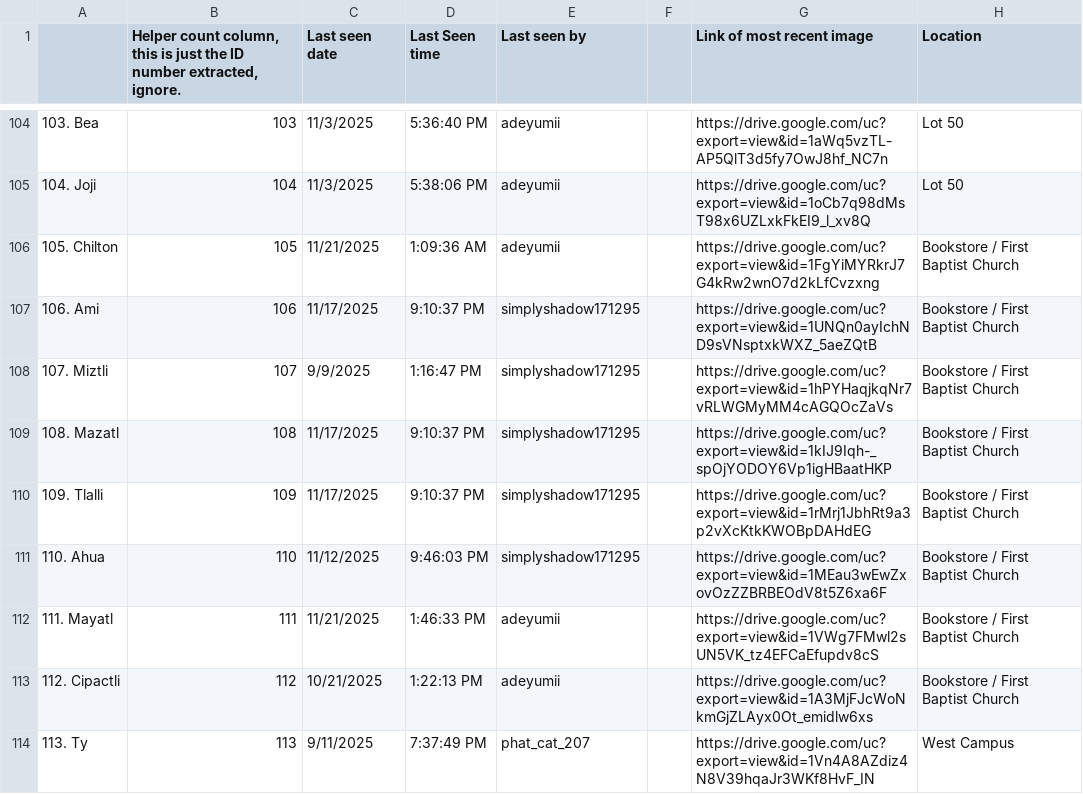
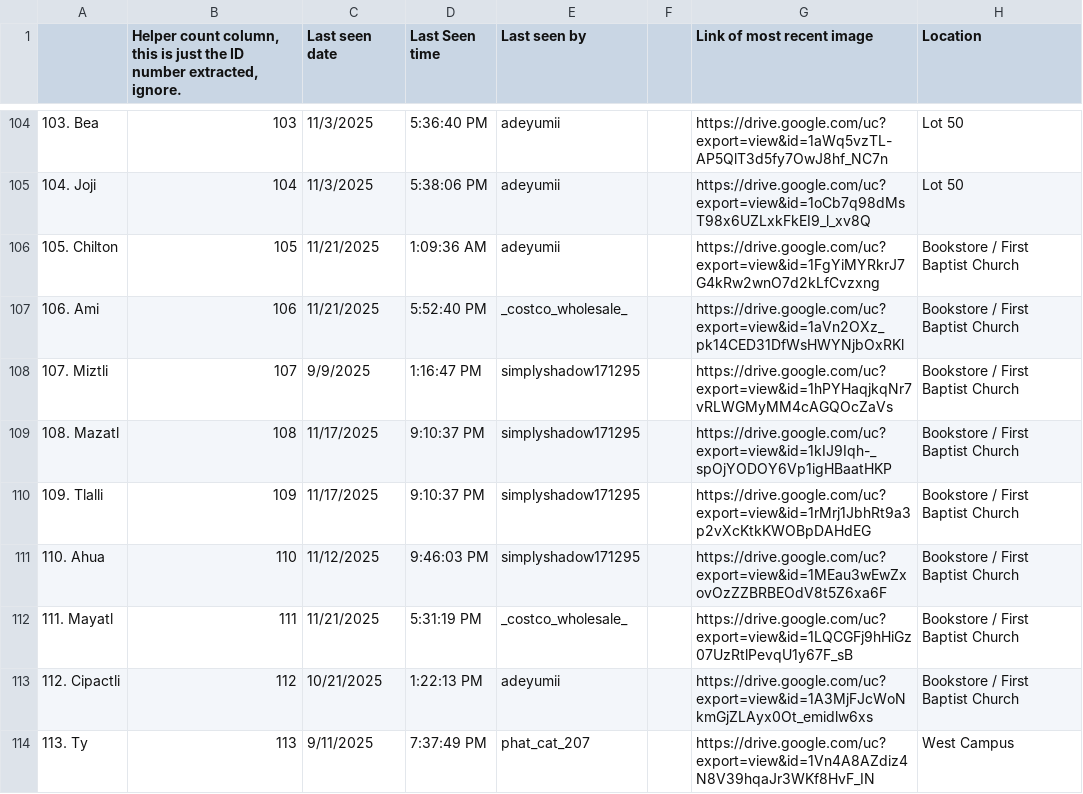
Before and after one commit to Austin-J-B/PyTomCat, a CSV file: Catabase - CatDatabase.csv, drawn as a sheet; only a part is shown, gaps mark what is left out; the diff covers the shown part only; the diff names each change by its address in the sheet, - before the commit and + after, or states it on an @@ line.

```diff
--- a/Catabase - CatDatabase.csv
+++ b/Catabase - CatDatabase.csv
-C107 (Last seen date): 11/17/2025
+C107 (Last seen date): 11/21/2025
-D107 (Last Seen time): 9:10:37 PM
+D107 (Last Seen time): 5:52:40 PM
-E107 (Last seen by): simplyshadow171295
+E107 (Last seen by): _costco_wholesale_
-G107 (Link of most recent image): https://drive.google.com/uc?export=view&id=1UNQn0ayIchND9sVNsptxkWXZ_5aeZQtB
+G107 (Link of most recent image): https://drive.google.com/uc?export=view&id=1aVn2OXz_pk14CED31DfWsHWYNjbOxRKl
-D112 (Last Seen time): 1:46:33 PM
+D112 (Last Seen time): 5:31:19 PM
-E112 (Last seen by): adeyumii
+E112 (Last seen by): _costco_wholesale_
-G112 (Link of most recent image): https://drive.google.com/uc?export=view&id=1VWg7FMwl2sUN5VK_tz4EFCaEfupdv8cS
+G112 (Link of most recent image): https://drive.google.com/uc?export=view&id=1LQCGFj9hHiGz07UzRtlPevqU1y67F_sB
```
Also changed, not shown: 1 added row and 89 edited cells elsewhere in this file, 1 other file.
